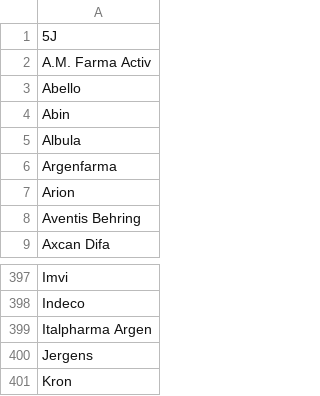
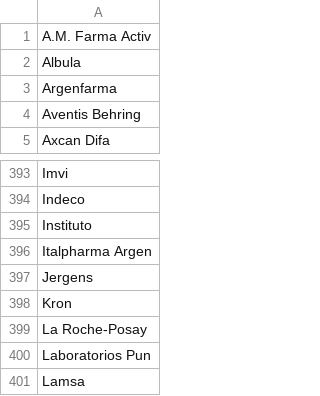
Before and after one commit to tomasscally/pastillitas, a CSV file: vademecum_anmat/laboratorios.csv, drawn as a sheet; only a part is shown, gaps mark what is left out; the shorter side is filled out with more unchanged rows.

```diff
--- a/vademecum_anmat/laboratorios.csv
+++ b/vademecum_anmat/laboratorios.csv
@@ -1,8 +1,4 @@
-5J
 A.M. Farma Activ
-Abello
-Abin
 Albula
 Argenfarma
-Arion
 Aventis Behring
@@ -398,2 +394,3 @@ Imvi
 Indeco
+Instituto
 Italpharma Argen
```
Also changed, not shown: 2 other files.
